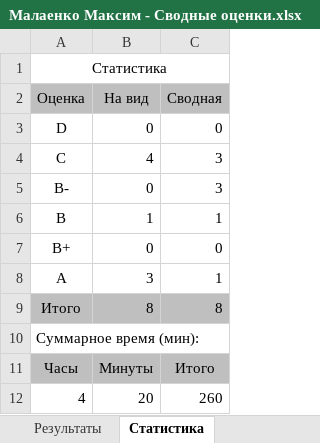
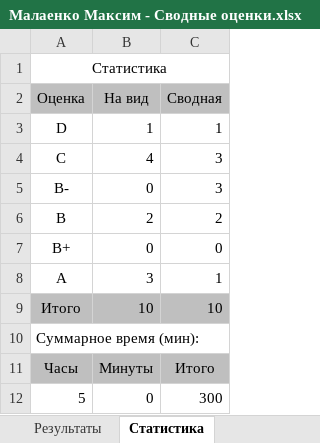
Before and after one commit to siarhei-sd/shift-java, an Excel workbook: 2024-3q/Малаенко Максим - Сводные оценки.xlsx, sheet Статистика, drawn as a sheet; values as stored, in another font and other column widths than the file's, no borders; removed rows and columns are numbered as before the commit, all else as after; the diff names each change by its address in the sheet, - before the commit and + after, or states it on an @@ line.

```diff
--- a/2024-3q/Малаенко Максим - Сводные оценки.xlsx (sheet Статистика)
+++ b/2024-3q/Малаенко Максим - Сводные оценки.xlsx (sheet Статистика)
-B3 (На вид): 0
+B3 (На вид): 1
-C3 (Сводная): 0
+C3 (Сводная): 1
-B6 (На вид): 1
+B6 (На вид): 2
-C6 (Сводная): 1
+C6 (Сводная): 2
-B9 (На вид): 8
+B9 (На вид): 10
-C9 (Сводная): 8
+C9 (Сводная): 10
-row 12: 4 | 20 | 260
+row 12: 5 | 0 | 300
```
Also changed, not shown: sheet Результаты, 10 other files.
